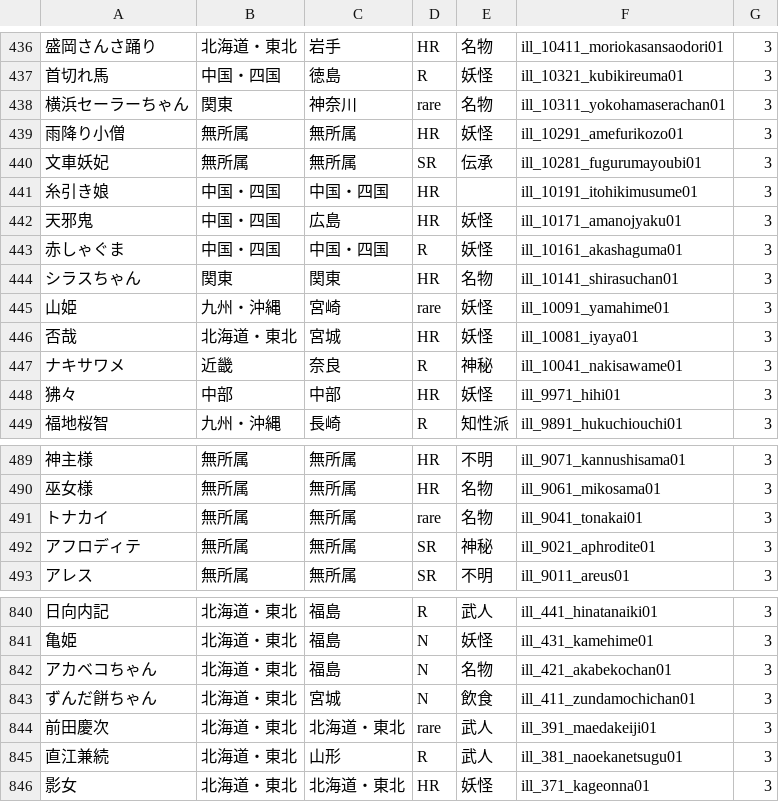
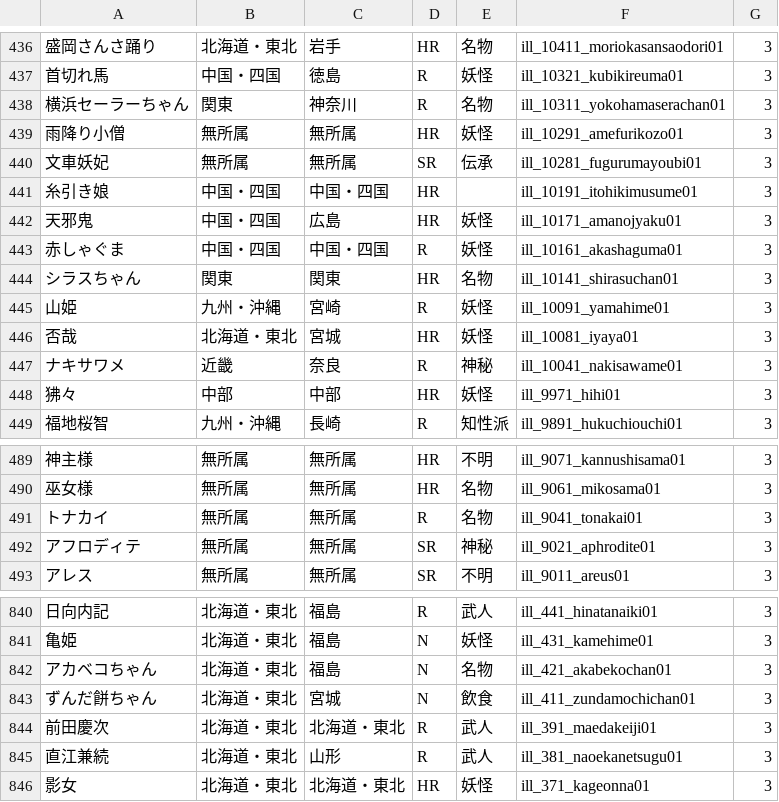
Before and after one commit to wdxzs1985/tnk47collection, a CSV file: card.csv, drawn as a sheet; only a part is shown, gaps mark what is left out; the diff covers the shown part only; the diff names each change by its address in the sheet, - before the commit and + after, or states it on an @@ line.

```diff
--- a/card.csv
+++ b/card.csv
-D438: rare
+D438: R
-D445: rare
+D445: R
-D491: rare
+D491: R
-D844: rare
+D844: R
```
Also changed, not shown: 23 edited cells elsewhere in this file, pre.csv, 2 other files.
